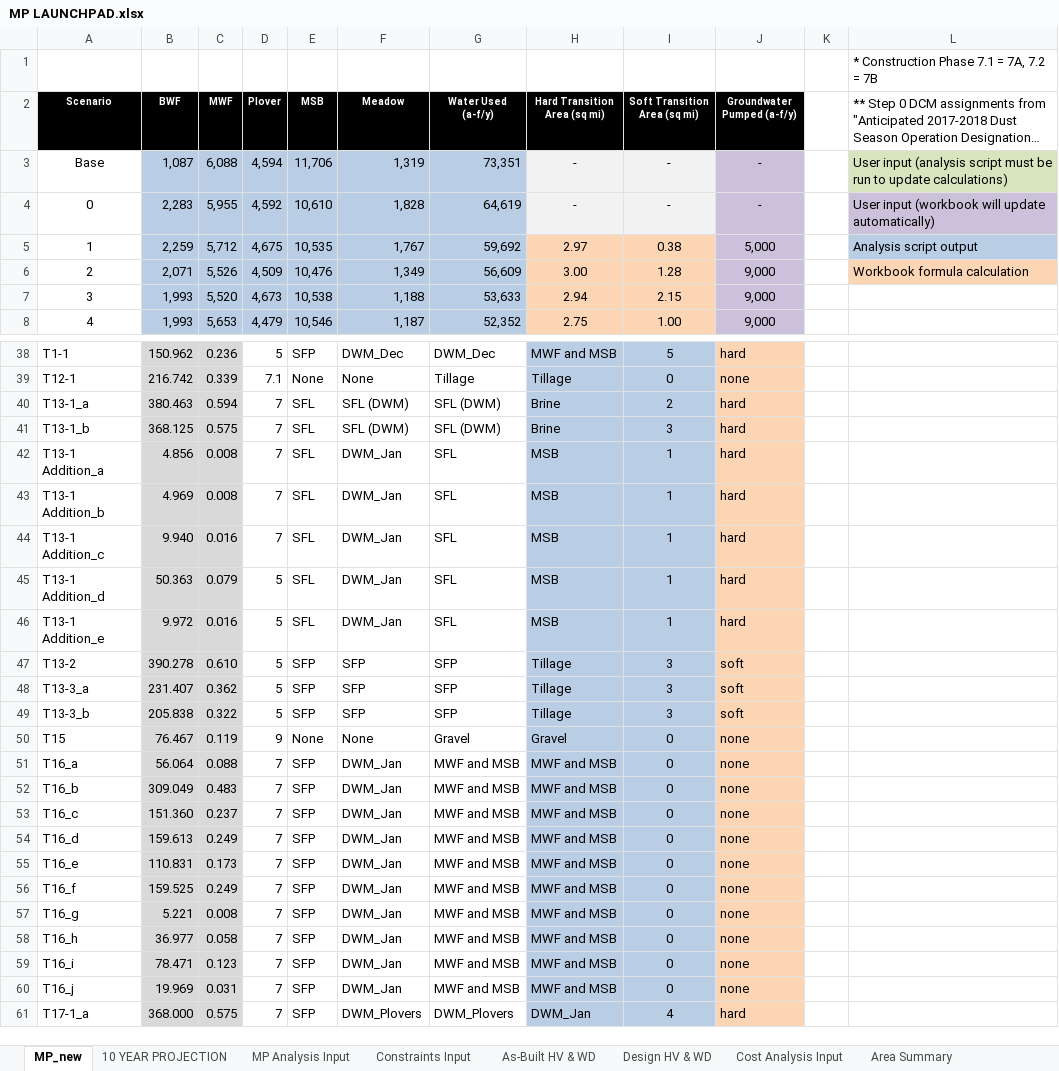
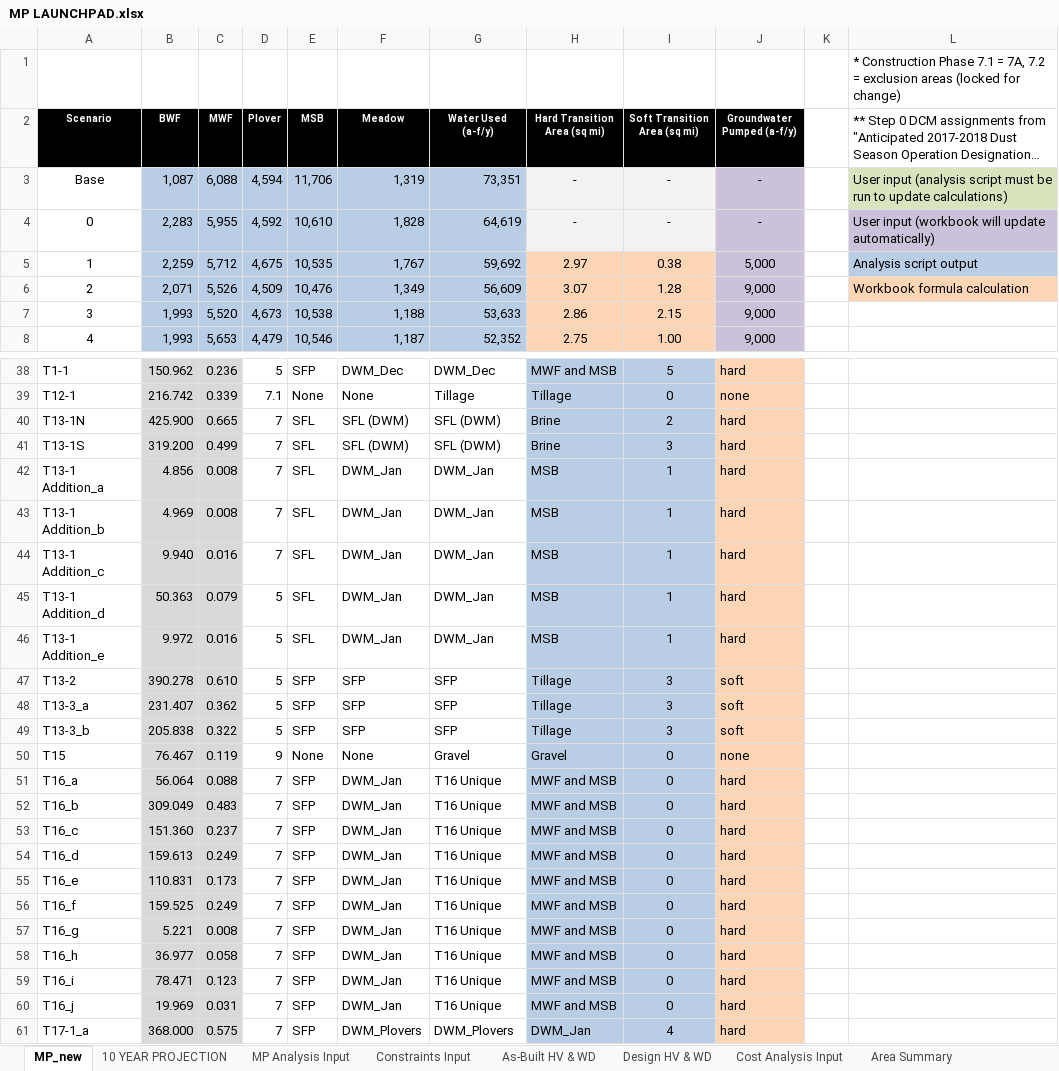
Before and after one commit to jwbannister/master_proj, an Excel workbook: MP LAUNCHPAD.xlsx, sheet MP_new, drawn as a sheet; only a part is shown, gaps mark what is left out; long unchanged cells end in …; values as stored, in another font and other column widths than the file's, no borders; charts and pictures not drawn; the diff covers the shown part only; the diff names each change by its address in the sheet, - before the commit and + after, or states it on an @@ line.

Commit message:
slight changes to constraints for unique areas

```diff
--- a/MP LAUNCHPAD.xlsx (sheet MP_new)
+++ b/MP LAUNCHPAD.xlsx (sheet MP_new)
-L1: …7.2 = 7B
+L1: …7.2 = exclusion areas (locked for change)
-H6 (Hard Transition Area (sq mi)): 3.00
+H6 (Hard Transition Area (sq mi)): 3.07
-H7 (Hard Transition Area (sq mi)): 2.94
+H7 (Hard Transition Area (sq mi)): 2.86
-A40 (Scenario): T13-1_a
+A40 (Scenario): T13-1N
-B40 (BWF): 380.463
+B40 (BWF): 425.900
-C40 (MWF): 0.594
+C40 (MWF): 0.665
-A41 (Scenario): T13-1_b
+A41 (Scenario): T13-1S
-B41 (BWF): 368.125
+B41 (BWF): 319.200
-C41 (MWF): 0.575
+C41 (MWF): 0.499
-G42:G46 (Water Used (a-f/y)): SFL
+G42:G46 (Water Used (a-f/y)): DWM_Jan
-G51:G60 (Water Used (a-f/y)): MWF and MSB
+G51:G60 (Water Used (a-f/y)): T16 Unique
-J51:J60 (Groundwater Pumped (a-f/y)): none
+J51:J60 (Groundwater Pumped (a-f/y)): hard
```
Also changed, not shown: 14 edited cells elsewhere in this sheet, sheet As-Built HV & WD, sheet Constraints Input, sheet MP Analysis Input, sheet Cost Analysis Input, sheet 10 YEAR PROJECTION, charts or pictures, 1 other file.
